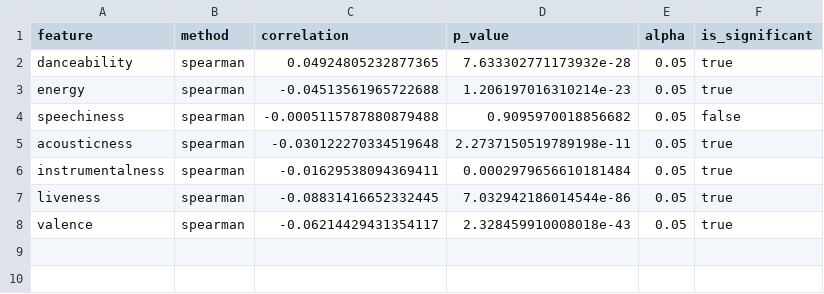
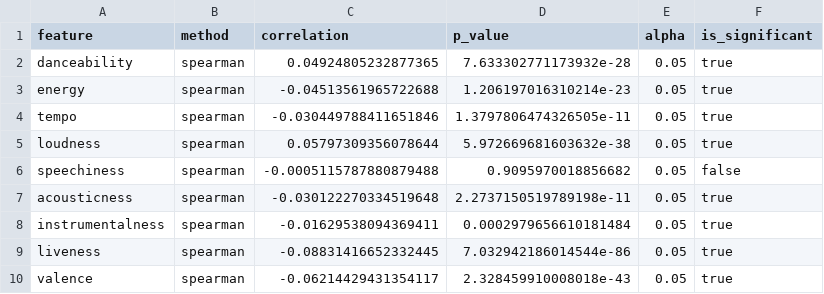
Before and after one commit to LizzieArias/CS232-TeamSpotifyA-DataAnalytics-Project, a CSV file: data/significance/popularity_correlations_threshold_30.csv, drawn as a sheet; the diff names each change by its address in the sheet, - before the commit and + after, or states it on an @@ line.

Commit message:
Added tempo and loudness to correlation metrics.

```diff
--- a/data/significance/popularity_correlations_threshold_30.csv
+++ b/data/significance/popularity_correlations_threshold_30.csv
+row 4: tempo | spearman | -0.030449788411651846 | 1.3797806474326505e-11 | 0.05 | true
+row 5: loudness | spearman | 0.05797309356078644 | 5.972669681603632e-38 | 0.05 | true
```
Also changed, not shown: data/significance/popularity_correlations.csv, data/significance/popularity_correlations_threshold_1.csv, 8 other files.
